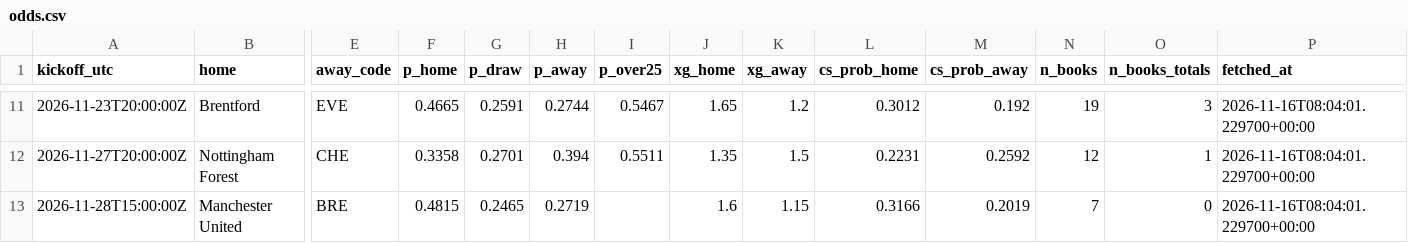
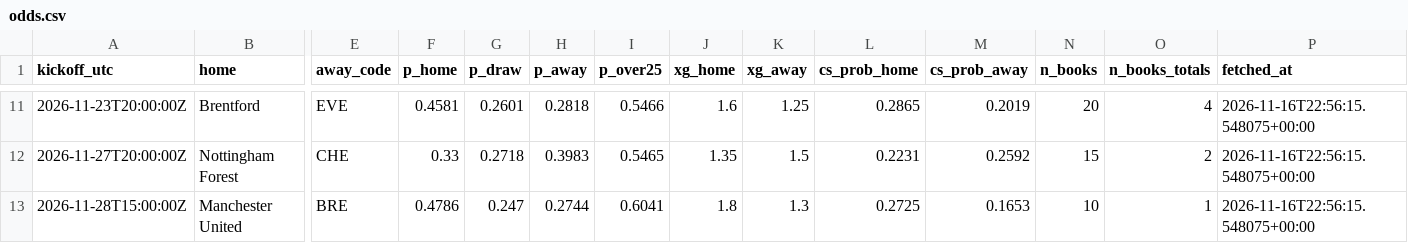
Before and after one commit to olly1928/fpl-mirror, a CSV file: data/odds.csv, drawn as a sheet; only a part is shown, gaps mark what is left out; the diff covers the shown part only; the diff names each change by its address in the sheet, - before the commit and + after, or states it on an @@ line.

```diff
--- a/data/odds.csv
+++ b/data/odds.csv
-F11 (p_home): 0.4665
+F11 (p_home): 0.4581
-G11 (p_draw): 0.2591
+G11 (p_draw): 0.2601
-H11 (p_away): 0.2744
+H11 (p_away): 0.2818
-I11 (p_over25): 0.5467
+I11 (p_over25): 0.5466
-J11 (xg_home): 1.65
+J11 (xg_home): 1.6
-K11 (xg_away): 1.2
+K11 (xg_away): 1.25
-L11 (cs_prob_home): 0.3012
+L11 (cs_prob_home): 0.2865
-M11 (cs_prob_away): 0.192
+M11 (cs_prob_away): 0.2019
-N11 (n_books): 19
+N11 (n_books): 20
-O11 (n_books_totals): 3
+O11 (n_books_totals): 4
-P11:P13 (fetched_at): 2026-11-16T08:04:01.229700+00:00
+P11:P13 (fetched_at): 2026-11-16T22:56:15.548075+00:00
-F12 (p_home): 0.3358
+F12 (p_home): 0.33
-G12 (p_draw): 0.2701
+G12 (p_draw): 0.2718
-H12 (p_away): 0.394
+H12 (p_away): 0.3983
-I12 (p_over25): 0.5511
+I12 (p_over25): 0.5465
-N12 (n_books): 12
+N12 (n_books): 15
-O12 (n_books_totals): 1
+O12 (n_books_totals): 2
-F13 (p_home): 0.4815
+F13 (p_home): 0.4786
-G13 (p_draw): 0.2465
+G13 (p_draw): 0.247
-H13 (p_away): 0.2719
+H13 (p_away): 0.2744
-I13 (p_over25): (empty)
+I13 (p_over25): 0.6041
-J13 (xg_home): 1.6
+J13 (xg_home): 1.8
-K13 (xg_away): 1.15
+K13 (xg_away): 1.3
-L13 (cs_prob_home): 0.3166
+L13 (cs_prob_home): 0.2725
-M13 (cs_prob_away): 0.2019
+M13 (cs_prob_away): 0.1653
-N13 (n_books): 7
+N13 (n_books): 10
-O13 (n_books_totals): 0
+O13 (n_books_totals): 1
```
Also changed, not shown: 98 edited cells elsewhere in this file, 2 other files.
